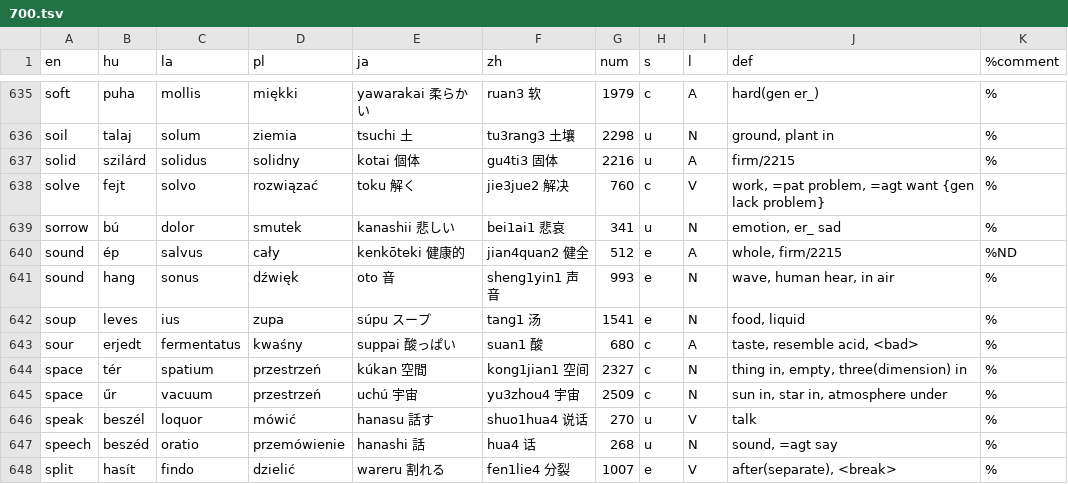
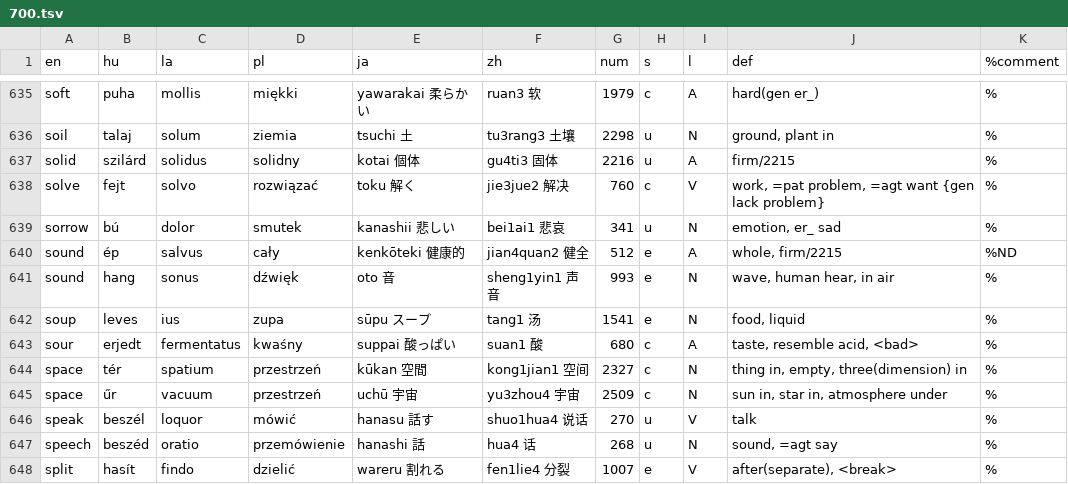
Before and after one commit to kornai/4lang, a TSV file: V2/700.tsv, drawn as a sheet; only a part is shown, gaps mark what is left out; the diff covers the shown part only.

```diff
--- a/V2/700.tsv
+++ b/V2/700.tsv
@@ -641,6 +641,6 @@ sound	ép	salvus	cały	kenkōteki 健康的	jian4quan2 健全	512	e	A	whole, fir
 sound	hang	sonus	dźwięk	oto 音	sheng1yin1 声音	993	e	N	wave, human hear, in air	%
-soup	leves	ius	zupa	súpu スープ	tang1 汤	1541	e	N	food, liquid	%
+soup	leves	ius	zupa	sūpu スープ	tang1 汤	1541	e	N	food, liquid	%
 sour	erjedt	fermentatus	kwaśny	suppai 酸っぱい	suan1 酸	680	c	A	taste, resemble acid, <bad>	%
-space	tér	spatium	przestrzeń	kúkan 空間	kong1jian1 空间	2327	c	N	thing in, empty, three(dimension) in	%
-space	űr	vacuum	przestrzeń	uchú 宇宙	yu3zhou4 宇宙	2509	c	N	sun in, star in, atmosphere under	%
+space	tér	spatium	przestrzeń	kūkan 空間	kong1jian1 空间	2327	c	N	thing in, empty, three(dimension) in	%
+space	űr	vacuum	przestrzeń	uchū 宇宙	yu3zhou4 宇宙	2509	c	N	sun in, star in, atmosphere under	%
 speak	beszél	loquor	mówić	hanasu 話す	shuo1hua4 说话	270	u	V	talk	%
```
Also changed, not shown: 88 edited cells elsewhere in this file.
